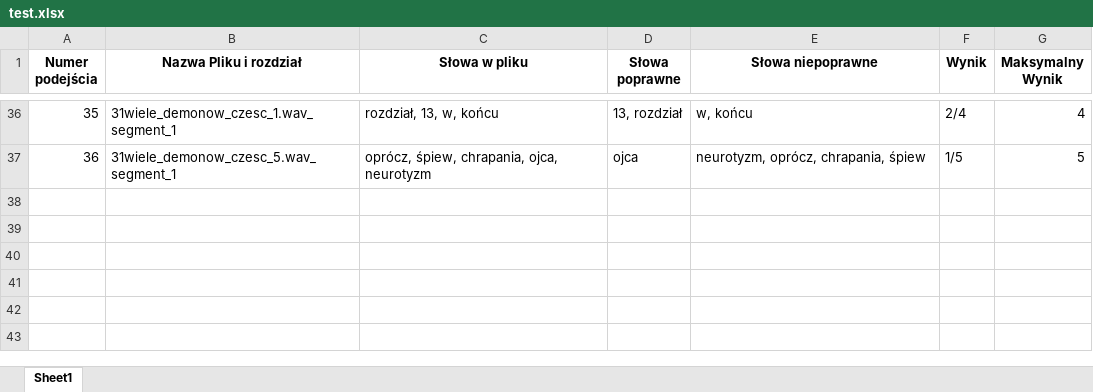
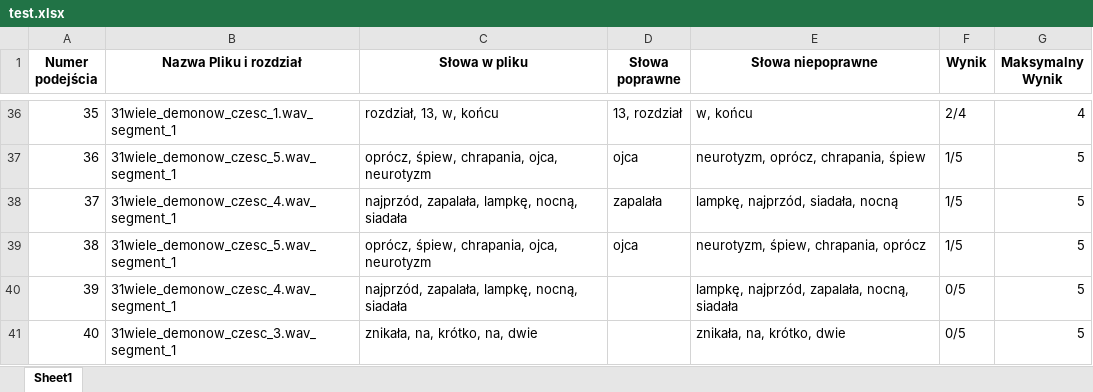
Before and after one commit to kitajusSus/UwuBis-soundhelper, an Excel workbook: wyniki/test.xlsx, sheet Sheet1, drawn as a sheet; only a part is shown, gaps mark what is left out; values as stored, in another font and other column widths than the file's, no borders; the diff names each change by its address in the sheet, - before the commit and + after, or states it on an @@ line.

```diff
--- a/wyniki/test.xlsx (sheet Sheet1)
+++ b/wyniki/test.xlsx (sheet Sheet1)
+row 38: 37 | 31wiele_demonow_czesc_4.wav_segment_1 | najprzód, zapalała, lampkę, nocną, siadała | zapalała | lampkę, najprzód, siadała, nocną | 1/5 | 5
+row 39: 38 | 31wiele_demonow_czesc_5.wav_segment_1 | oprócz, śpiew, chrapania, ojca, neurotyzm | ojca | neurotyzm, śpiew, chrapania, oprócz | 1/5 | 5
+row 40: 39 | 31wiele_demonow_czesc_4.wav_segment_1 | najprzód, zapalała, lampkę, nocną, siadała |  | lampkę, najprzód, zapalała, nocną, siadała | 0/5 | 5
+row 41: 40 | 31wiele_demonow_czesc_3.wav_segment_1 | znikała, na, krótko, na, dwie |  | znikała, na, krótko, dwie | 0/5 | 5
```
Also changed, not shown: 6 other files.
